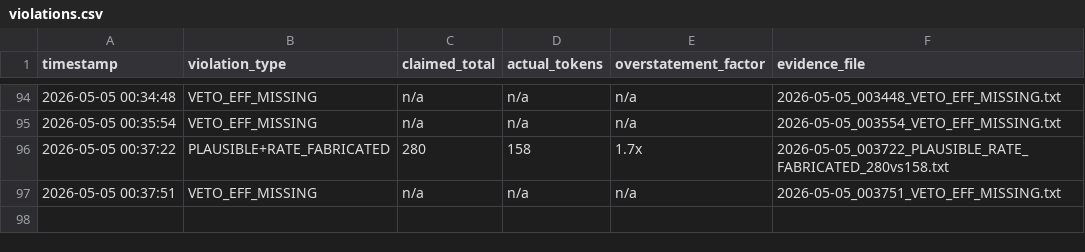
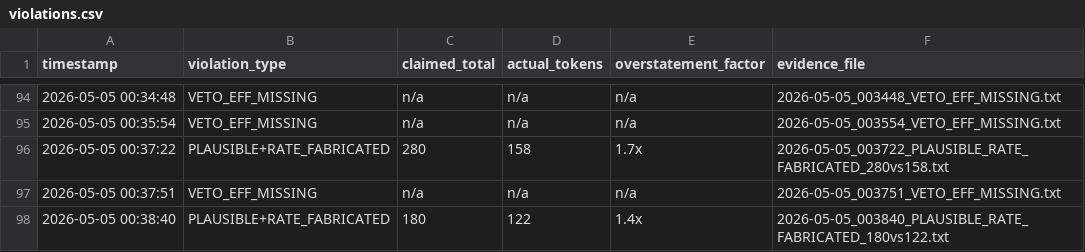
Before and after one commit to Thera-cloud/Clinical-Sovereignty-Lab, a CSV file: eff_evidence/violations.csv, drawn as a sheet; only a part is shown, gaps mark what is left out.

Commit message:
EFF evidence: PLAUSIBLE+RATE_FABRICATED 180vs122 2026-05-05_003840

```diff
--- a/eff_evidence/violations.csv
+++ b/eff_evidence/violations.csv
@@ -97 +97,2 @@ timestamp,violation_type,claimed_total,actual_tokens,overstatement_factor,eviden
 2026-05-05 00:37:51,VETO_EFF_MISSING,n/a,n/a,n/a,2026-05-05_003751_VETO_EFF_MISSING.txt
+2026-05-05 00:38:40,PLAUSIBLE+RATE_FABRICATED,180,122,1.4x,2026-05-05_003840_PLAUSIBLE_RATE_FABRICATED_180vs122.txt
```
Also changed, not shown: 2 other files.
